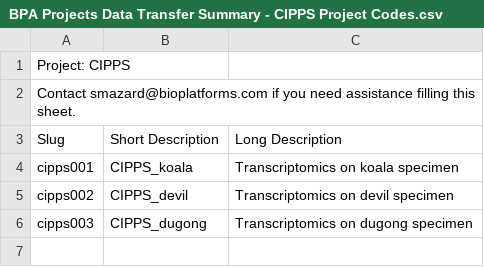
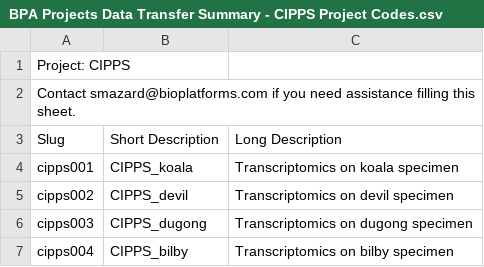
Before and after one commit to BioplatformsAustralia/bpa-ingest, a CSV file: track-metadata/google-drive/BPA Projects Data Transfer Summary - CIPPS Project Codes.csv, drawn as a sheet.

Commit message:
BPAOPS-1489 - New CIPPS Bilby project

```diff
--- a/track-metadata/google-drive/BPA Projects Data Transfer Summary - CIPPS Project Codes.csv
+++ b/track-metadata/google-drive/BPA Projects Data Transfer Summary - CIPPS Project Codes.csv
@@ -6 +6,2 @@ cipps002,CIPPS_devil,Transcriptomics on devil specimen
 cipps003,CIPPS_dugong,Transcriptomics on dugong specimen
+cipps004,CIPPS_bilby,Transcriptomics on bilby specimen
```
